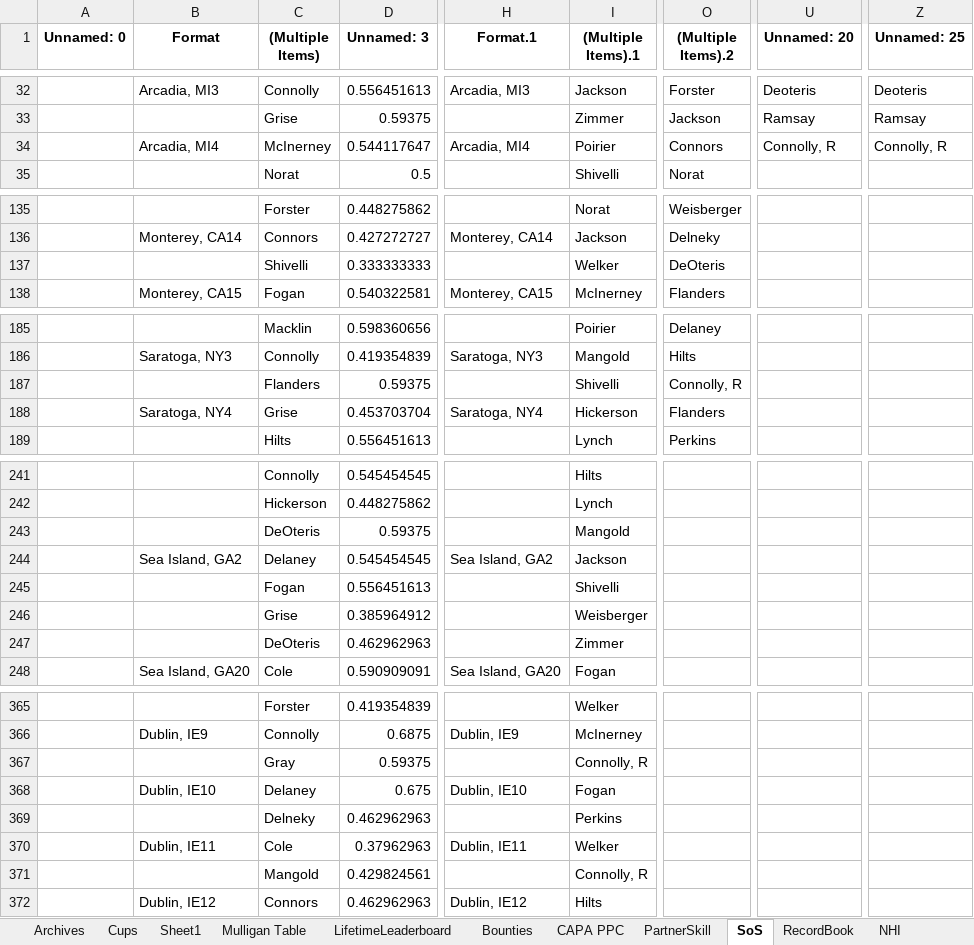
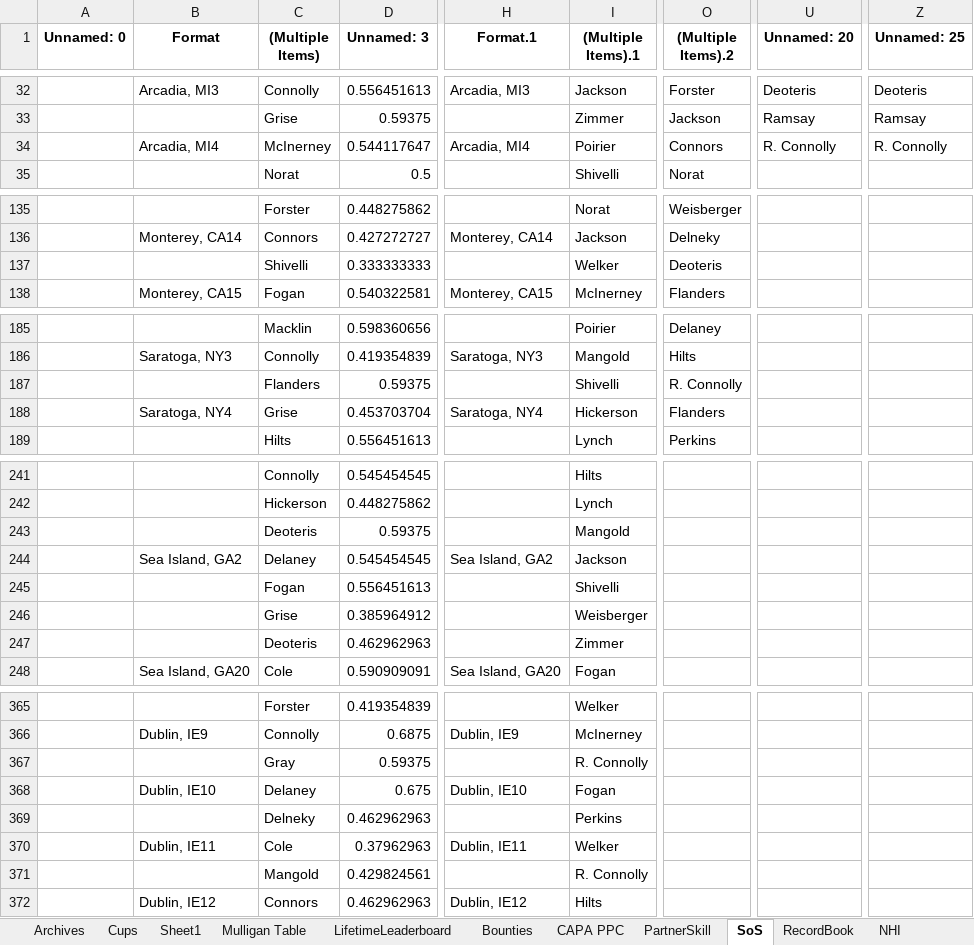
Before and after one commit to craighilts/fbc-data, an Excel workbook: FBC_Data.xlsx, sheet SoS, drawn as a sheet; only a part is shown, gaps mark what is left out; values as stored, in another font and other column widths than the file's, no borders; the diff covers the shown part only; the diff names each change by its address in the sheet, - before the commit and + after, or states it on an @@ line.

```diff
--- a/FBC_Data.xlsx (sheet SoS)
+++ b/FBC_Data.xlsx (sheet SoS)
-U34 (Unnamed: 20): Connolly, R
+U34 (Unnamed: 20): R. Connolly
-Z34 (Unnamed: 25): Connolly, R
+Z34 (Unnamed: 25): R. Connolly
-O137 ((Multiple Items).2): DeOteris
+O137 ((Multiple Items).2): Deoteris
-O187 ((Multiple Items).2): Connolly, R
+O187 ((Multiple Items).2): R. Connolly
-C243 ((Multiple Items)): DeOteris
+C243 ((Multiple Items)): Deoteris
-C247 ((Multiple Items)): DeOteris
+C247 ((Multiple Items)): Deoteris
-I367 ((Multiple Items).1): Connolly, R
+I367 ((Multiple Items).1): R. Connolly
-I371 ((Multiple Items).1): Connolly, R
+I371 ((Multiple Items).1): R. Connolly
```
Also changed, not shown: 9 edited cells elsewhere in this sheet, sheet Archives, sheet Singles_Doubles records, sheet LifetimeLeaderboard, sheet PartnerSkill, sheet Sheet1, sheet Bounties, 2 more sheets, 1 other file.
